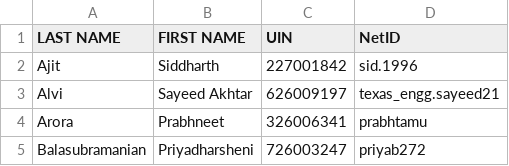
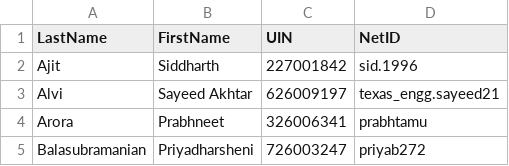
Before and after one commit to CourseReps/ECEN689-Fall2018, a CSV file: Miscellaneous/ECEN689-Fall2018-Students.csv, drawn as a sheet; only a part is shown.

Commit message:
Minor changes.

```diff
--- a/Miscellaneous/ECEN689-Fall2018-Students.csv
+++ b/Miscellaneous/ECEN689-Fall2018-Students.csv
@@ -1,2 +1,2 @@
-LAST NAME,FIRST NAME,UIN,NetID
+LastName,FirstName,UIN,NetID
 Ajit,Siddharth,227001842,sid.1996
```
